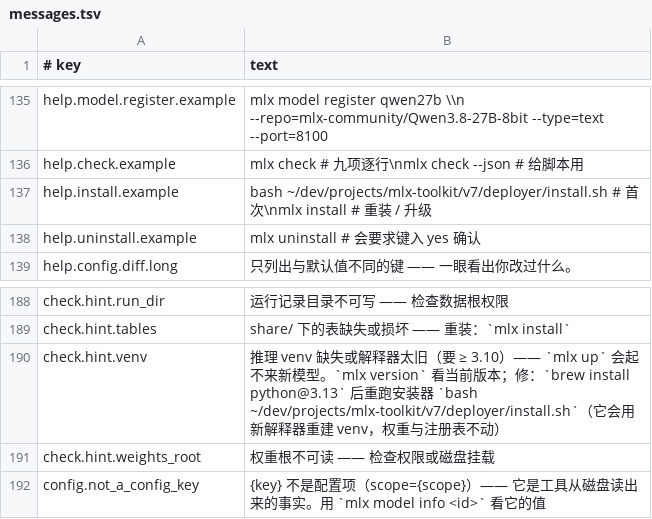
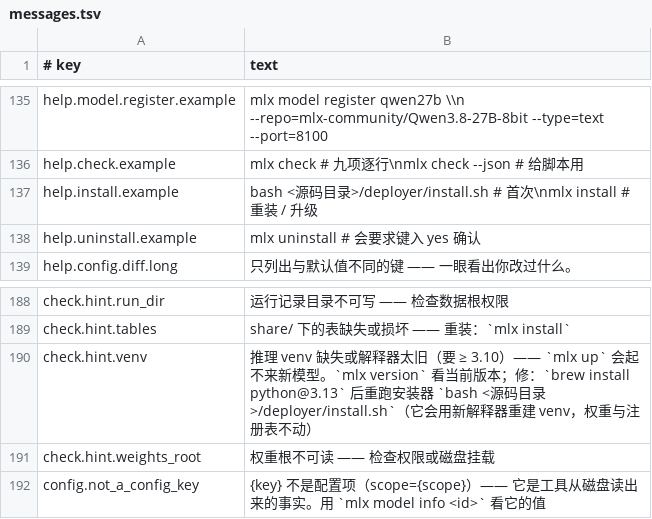
Before and after one commit to unixsec/mlx-tool, a TSV file: payload/share/messages.tsv, drawn as a sheet; only a part is shown, gaps mark what is left out.

Commit message:
fix(docs): 修正误回退的两个文件；文案里的死路径加守卫
docs/USER-GUIDE.md 与 payload/share/messages.tsv 被误回退成目录调整前的版本，
文案里的安装命令指向已不存在的路径，用户照着敲会 No such file。一并修掉另外两处死路径。

新守卫 test_documented_absolute_paths_exist：文档与文案里出现的本机开发路径必须真实存在。

```diff
--- a/payload/share/messages.tsv
+++ b/payload/share/messages.tsv
@@ -136,3 +136,3 @@ help.model.register.example	mlx model register qwen27b \\n    --repo=mlx-communi
 help.check.example	mlx check             # 九项逐行\nmlx check --json      # 给脚本用
-help.install.example	bash ~/dev/projects/mlx-toolkit/v7/deployer/install.sh   # 首次\nmlx install                                            # 重装 / 升级
+help.install.example	bash <源码目录>/deployer/install.sh                        # 首次\nmlx install                                            # 重装 / 升级
 help.uninstall.example	mlx uninstall         # 会要求键入 yes 确认
@@ -189,3 +189,3 @@ check.hint.run_dir	运行记录目录不可写 —— 检查数据根权限
 check.hint.tables	share/ 下的表缺失或损坏 —— 重装：`mlx install`
-check.hint.venv	推理 venv 缺失或解释器太旧（要 ≥ 3.10）—— `mlx up` 会起不来新模型。`mlx version` 看当前版本；修：`brew install python@3.13` 后重跑安装器 `bash ~/dev/projects/mlx-toolkit/v7/deployer/install.sh`（它会用新解释器重建 venv，权重与注册表不动）
+check.hint.venv	推理 venv 缺失或解释器太旧（要 ≥ 3.10）—— `mlx up` 会起不来新模型。`mlx version` 看当前版本；修：`brew install python@3.13` 后重跑安装器 `bash <源码目录>/deployer/install.sh`（它会用新解释器重建 venv，权重与注册表不动）
 check.hint.weights_root	权重根不可读 —— 检查权限或磁盘挂载
```
Also changed, not shown: 2 other files.
